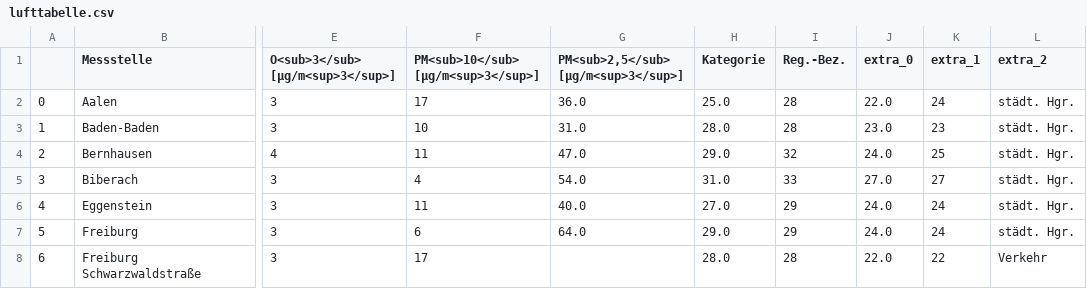
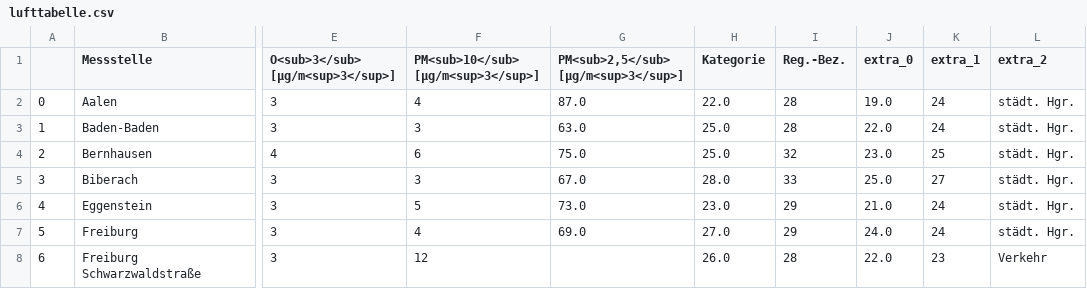
Before and after one commit to CHesseling/feinstaub_bw, a CSV file: lufttabelle.csv, drawn as a sheet; only a part is shown, gaps mark what is left out; the diff covers the shown part only; the diff names each change by its address in the sheet, - before the commit and + after, or states it on an @@ line.

```diff
--- a/lufttabelle.csv
+++ b/lufttabelle.csv
-F2: 17
+F2: 4
-G2: 36.0
+G2: 87.0
-H2 (Kategorie): 25.0
+H2 (Kategorie): 22.0
-J2 (extra_0): 22.0
+J2 (extra_0): 19.0
-F3: 10
+F3: 3
-G3: 31.0
+G3: 63.0
-H3 (Kategorie): 28.0
+H3 (Kategorie): 25.0
-J3 (extra_0): 23.0
+J3 (extra_0): 22.0
-K3 (extra_1): 23
+K3 (extra_1): 24
-F4: 11
+F4: 6
-G4: 47.0
+G4: 75.0
-H4 (Kategorie): 29.0
+H4 (Kategorie): 25.0
-J4 (extra_0): 24.0
+J4 (extra_0): 23.0
-F5: 4
+F5: 3
-G5: 54.0
+G5: 67.0
-H5 (Kategorie): 31.0
+H5 (Kategorie): 28.0
-J5 (extra_0): 27.0
+J5 (extra_0): 25.0
-F6: 11
+F6: 5
-G6: 40.0
+G6: 73.0
-H6 (Kategorie): 27.0
+H6 (Kategorie): 23.0
-J6 (extra_0): 24.0
+J6 (extra_0): 21.0
-F7: 6
+F7: 4
-G7: 64.0
+G7: 69.0
-H7 (Kategorie): 29.0
+H7 (Kategorie): 27.0
-F8: 17
+F8: 12
-H8 (Kategorie): 28.0
+H8 (Kategorie): 26.0
-K8 (extra_1): 22
+K8 (extra_1): 23
```
Also changed, not shown: 120 edited cells elsewhere in this file.
